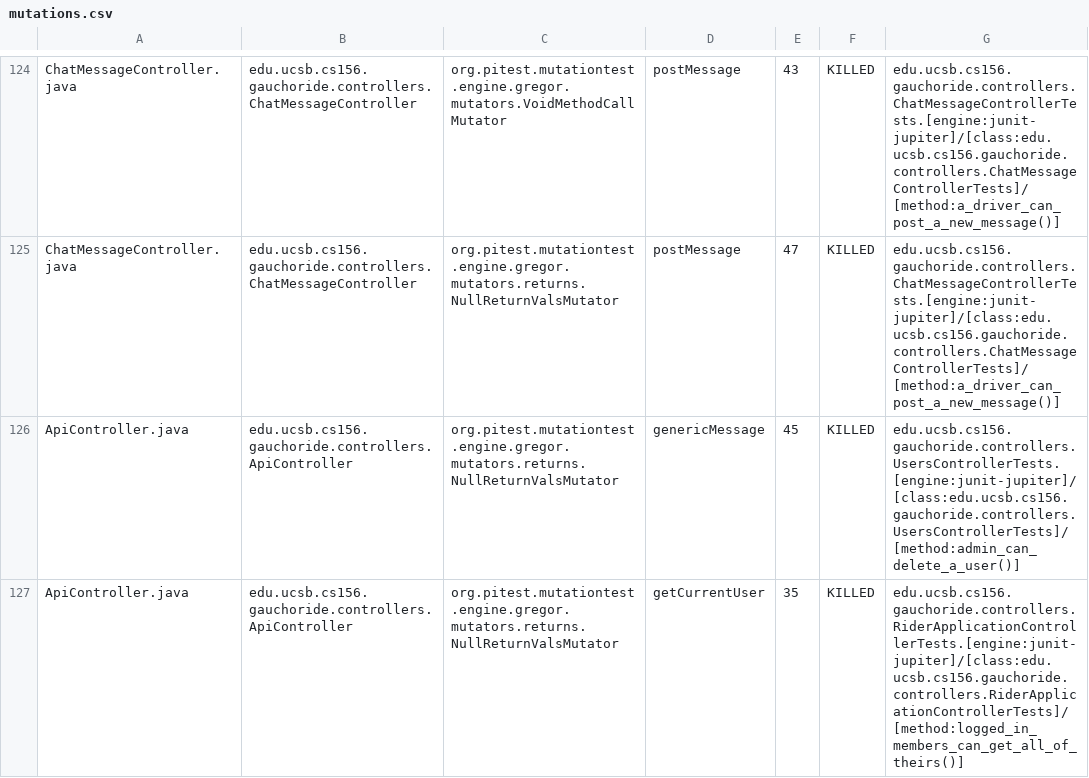
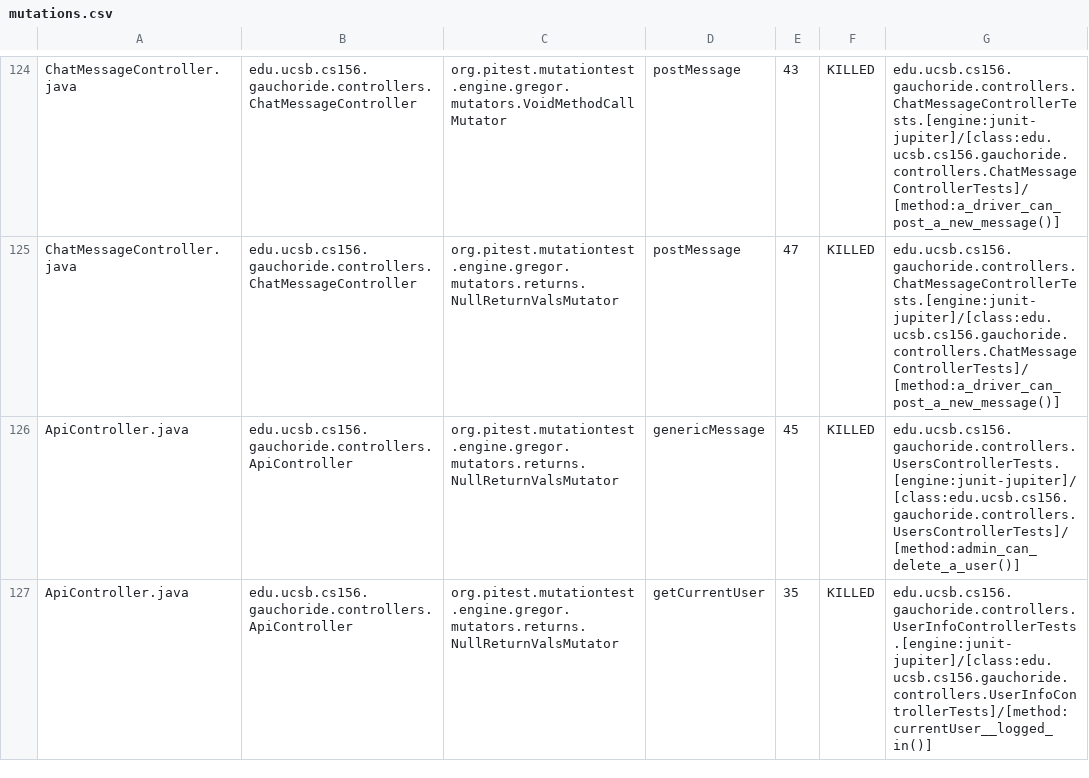
Before and after one commit to ucsb-cs156/proj-gauchoride, a CSV file: prs/73/pitest/mutations.csv, drawn as a sheet; only a part is shown, gaps mark what is left out; the diff covers the shown part only.

Commit message:
Deploying to gh-pages from @ ucsb-cs156/proj-gauchoride@3d4901d133a06ae3140819d709e9c225e822cd84 🚀

```diff
--- a/prs/73/pitest/mutations.csv
+++ b/prs/73/pitest/mutations.csv
@@ -126,2 +126,2 @@ ChatMessageController.java,edu.ucsb.cs156.gauchoride.controllers.ChatMessageCont
 ApiController.java,edu.ucsb.cs156.gauchoride.controllers.ApiController,org.pitest.mutationtest.engine.gregor.mutators.returns.NullReturnValsMutator,genericMessage,45,KILLED,edu.ucsb.cs156.gauchoride.controllers.UsersControllerTests.[engine:junit-jupiter]/[class:edu.ucsb.cs156.gauchoride.controllers.UsersControllerTests]/[method:admin_can_delete_a_user()]
-ApiController.java,edu.ucsb.cs156.gauchoride.controllers.ApiController,org.pitest.mutationtest.engine.gregor.mutators.returns.NullReturnValsMutator,getCurrentUser,35,KILLED,edu.ucsb.cs156.gauchoride.controllers.RiderApplicationControllerTests.[engine:junit-jupiter]/[class:edu.ucsb.cs156.gauchoride.controllers.RiderApplicationControllerTests]/[method:logged_in_members_can_get_all_of_theirs()]
+ApiController.java,edu.ucsb.cs156.gauchoride.controllers.ApiController,org.pitest.mutationtest.engine.gregor.mutators.returns.NullReturnValsMutator,getCurrentUser,35,KILLED,edu.ucsb.cs156.gauchoride.controllers.UserInfoControllerTests.[engine:junit-jupiter]/[class:edu.ucsb.cs156.gauchoride.controllers.UserInfoControllerTests]/[method:currentUser__logged_in()]
```
Also changed, not shown: 29 edited cells elsewhere in this file, 16 other files.
